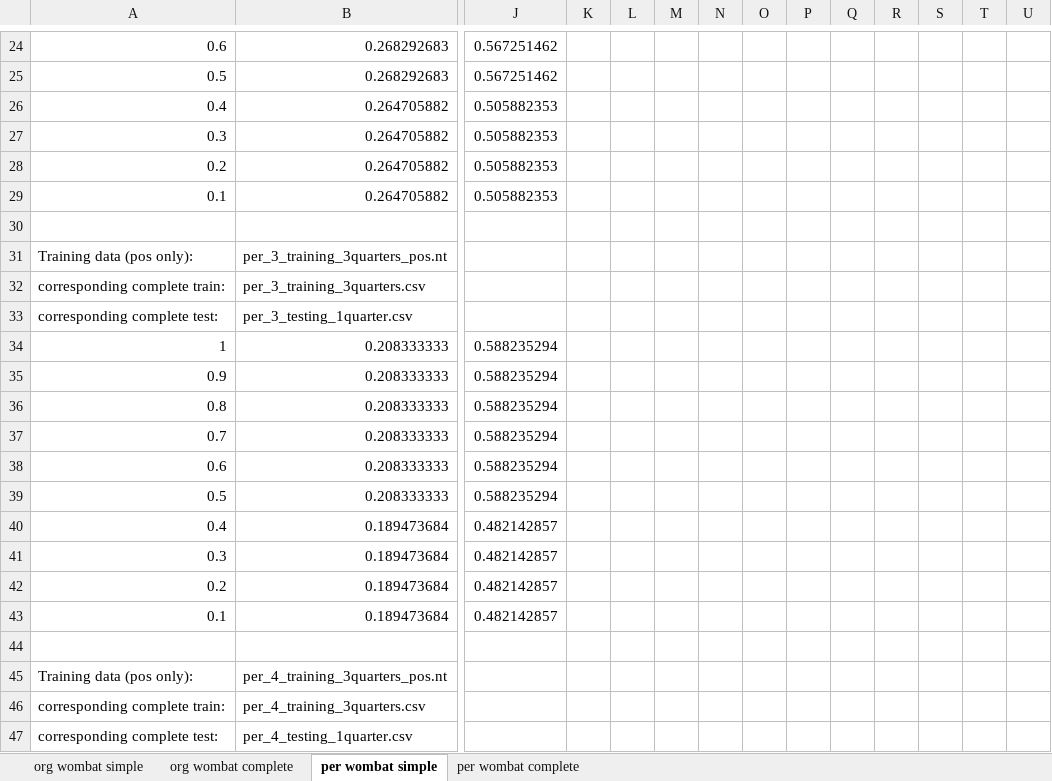
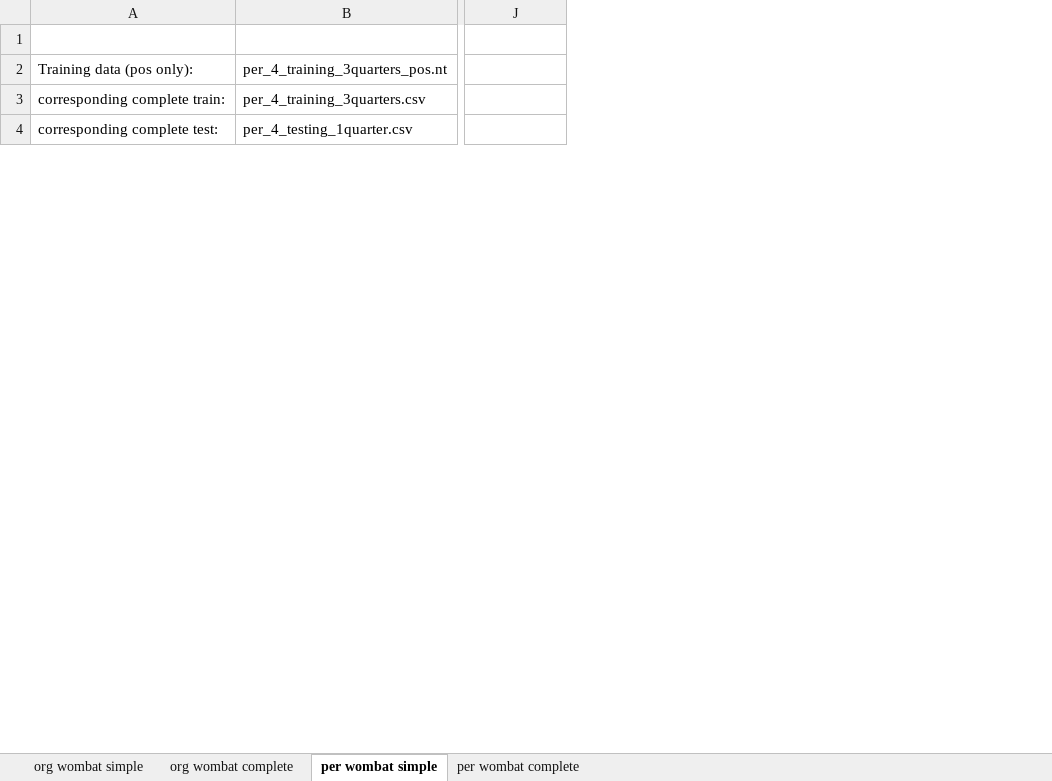
Before and after one commit to ziqizhang/scholarlydata, an Excel workbook: data/public/soa_results/results.xlsx, sheet per wombat simple, drawn as a sheet; only a part is shown, gaps mark what is left out; values as stored, in another font and other column widths than the file's, no borders; rows hold the shown columns only; the diff covers the shown part only; the diff names each change by its address in the sheet, - before the commit and + after, or states it on an @@ line.

```diff
--- a/data/public/soa_results/results.xlsx (sheet per wombat simple)
+++ b/data/public/soa_results/results.xlsx (sheet per wombat simple)
-column K, empty
-column L, empty
-column M, empty
-column N, empty
-column O, empty
-column P, empty
-column Q, empty
-column R, empty
-column S, empty
-column T, empty
-column U, empty
-row 24: 0.6 | 0.268292683 | 0.567251462
-row 25: 0.5 | 0.268292683 | 0.567251462
-row 26: 0.4 | 0.264705882 | 0.505882353
-row 27: 0.3 | 0.264705882 | 0.505882353
-row 28: 0.2 | 0.264705882 | 0.505882353
-row 29: 0.1 | 0.264705882 | 0.505882353
-row 30: (empty)
-row 31: Training data (pos only): | per_3_training_3quarters_pos.nt
-row 32: corresponding complete train: | per_3_training_3quarters.csv
-row 33: corresponding complete test: | per_3_testing_1quarter.csv
-row 34: 1 | 0.208333333 | 0.588235294
-row 35: 0.9 | 0.208333333 | 0.588235294
-row 36: 0.8 | 0.208333333 | 0.588235294
-row 37: 0.7 | 0.208333333 | 0.588235294
-row 38: 0.6 | 0.208333333 | 0.588235294
-row 39: 0.5 | 0.208333333 | 0.588235294
-row 40: 0.4 | 0.189473684 | 0.482142857
-row 41: 0.3 | 0.189473684 | 0.482142857
-row 42: 0.2 | 0.189473684 | 0.482142857
-row 43: 0.1 | 0.189473684 | 0.482142857
```
Also changed, not shown: 23 removed rows elsewhere in this sheet, sheet org wombat simple, sheet per wombat complete, sheet org wombat complete.
